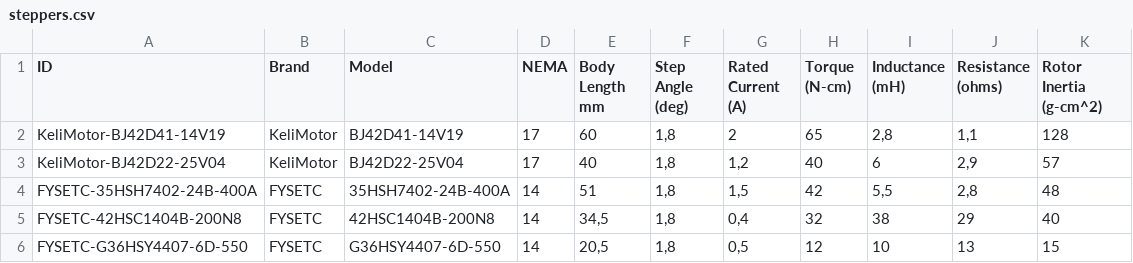
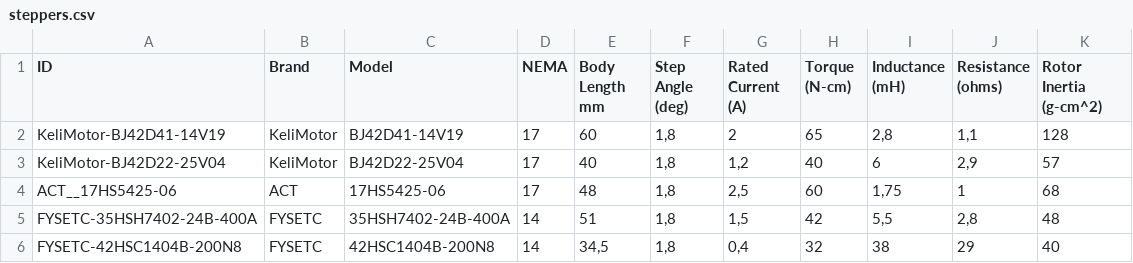
Before and after one commit to TheDevMinerTV/stepper-simulator, a CSV file: data/steppers.csv, drawn as a sheet; only a part is shown; the shorter side is filled out with more unchanged rows; the diff names each change by its address in the sheet, - before the commit and + after, or states it on an @@ line.

Commit message:
chore(stepper-db): ACT 17HS5425-06

```diff
--- a/data/steppers.csv
+++ b/data/steppers.csv
+row 4: ACT__17HS5425-06 | ACT | 17HS5425-06 | 17 | 48 | 1,8 | 2,5 | 60 | 1,75 | 1 | 68
```
Also changed, not shown: 1 other file.
